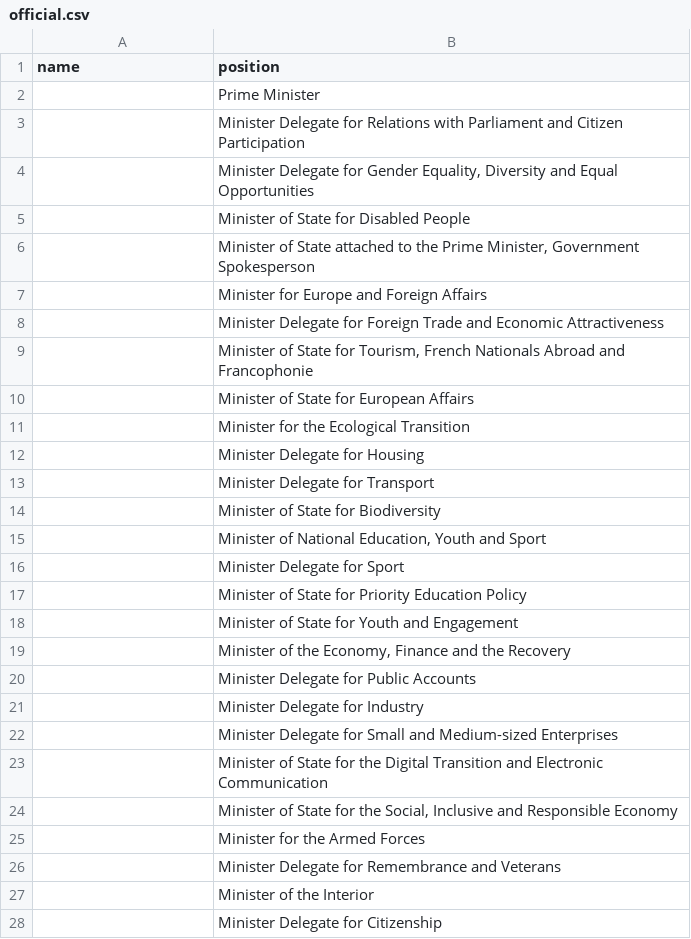
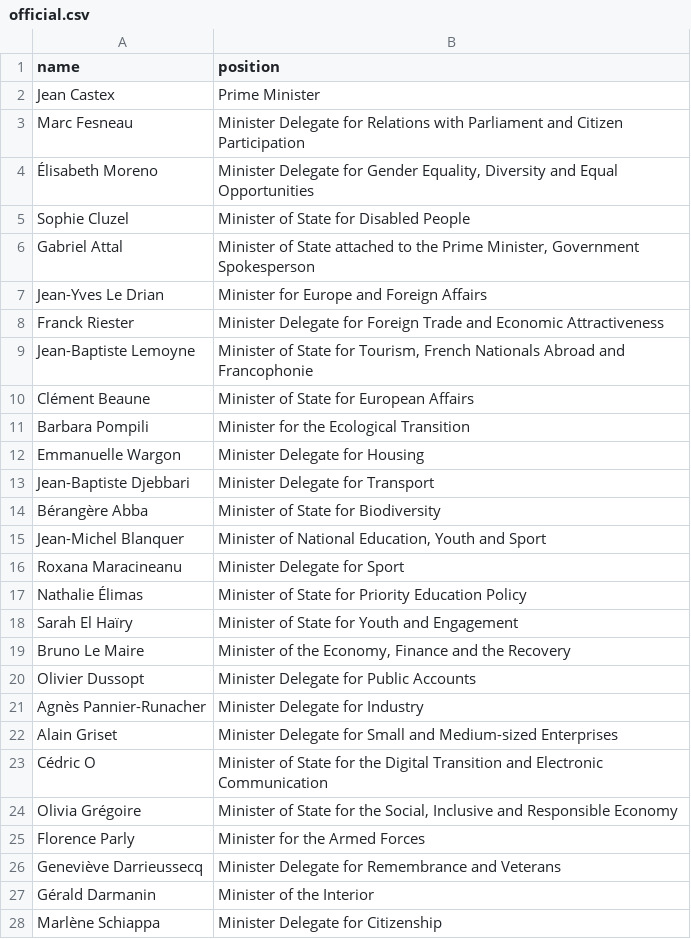
Before and after one commit to every-politician-scrapers/france-cabinet, a CSV file: data/official.csv, drawn as a sheet; only a part is shown; the diff covers the shown part only.

Commit message:
refresh data

```diff
--- a/data/official.csv
+++ b/data/official.csv
@@ -1,28 +1,28 @@
 name,position
-"",Prime Minister
-"",Minister Delegate for Relations with Parliament and Citizen Participation
-"","Minister Delegate for Gender Equality, Diversity and Equal Opportunities"
-"",Minister of State for Disabled People
-"","Minister of State attached to the Prime Minister, Government Spokesperson"
-"",Minister for Europe and Foreign Affairs
-"",Minister Delegate for Foreign Trade and Economic Attractiveness
-"","Minister of State for Tourism, French Nationals Abroad and Francophonie"
-"",Minister of State for European Affairs
-"",Minister for the Ecological Transition
-"",Minister Delegate for Housing
-"",Minister Delegate for Transport
-"",Minister of State for Biodiversity
-"","Minister of National Education, Youth and Sport"
-"",Minister Delegate for Sport
-"",Minister of State for Priority Education Policy
-"",Minister of State for Youth and Engagement
-"","Minister of the Economy, Finance and the Recovery"
-"",Minister Delegate for Public Accounts
-"",Minister Delegate for Industry
-"",Minister Delegate for Small and Medium-sized Enterprises
-"",Minister of State for the Digital Transition and Electronic Communication
-"","Minister of State for the Social, Inclusive and Responsible Economy"
-"",Minister for the Armed Forces
-"",Minister Delegate for Remembrance and Veterans
-"",Minister of the Interior
-"",Minister Delegate for Citizenship
+Jean Castex,Prime Minister
+Marc Fesneau,Minister Delegate for Relations with Parliament and Citizen Participation
+Élisabeth Moreno,"Minister Delegate for Gender Equality, Diversity and Equal Opportunities"
+Sophie Cluzel,Minister of State for Disabled People
+Gabriel Attal,"Minister of State attached to the Prime Minister, Government Spokesperson"
+Jean-Yves Le Drian,Minister for Europe and Foreign Affairs
+Franck Riester,Minister Delegate for Foreign Trade and Economic Attractiveness
+Jean-Baptiste Lemoyne,"Minister of State for Tourism, French Nationals Abroad and Francophonie"
+Clément Beaune,Minister of State for European Affairs
+Barbara Pompili,Minister for the Ecological Transition
+Emmanuelle Wargon,Minister Delegate for Housing
+Jean-Baptiste Djebbari,Minister Delegate for Transport
+Bérangère Abba,Minister of State for Biodiversity
+Jean-Michel Blanquer,"Minister of National Education, Youth and Sport"
+Roxana Maracineanu,Minister Delegate for Sport
+Nathalie Élimas,Minister of State for Priority Education Policy
+Sarah El Haïry,Minister of State for Youth and Engagement
+Bruno Le Maire,"Minister of the Economy, Finance and the Recovery"
+Olivier Dussopt,Minister Delegate for Public Accounts
+Agnès Pannier-Runacher,Minister Delegate for Industry
+Alain Griset,Minister Delegate for Small and Medium-sized Enterprises
+Cédric O,Minister of State for the Digital Transition and Electronic Communication
+Olivia Grégoire,"Minister of State for the Social, Inclusive and Responsible Economy"
+Florence Parly,Minister for the Armed Forces
+Geneviève Darrieussecq,Minister Delegate for Remembrance and Veterans
+Gérald Darmanin,Minister of the Interior
+Marlène Schiappa,Minister Delegate for Citizenship
```
Also changed, not shown: 16 edited cells elsewhere in this file, 2 other files.
